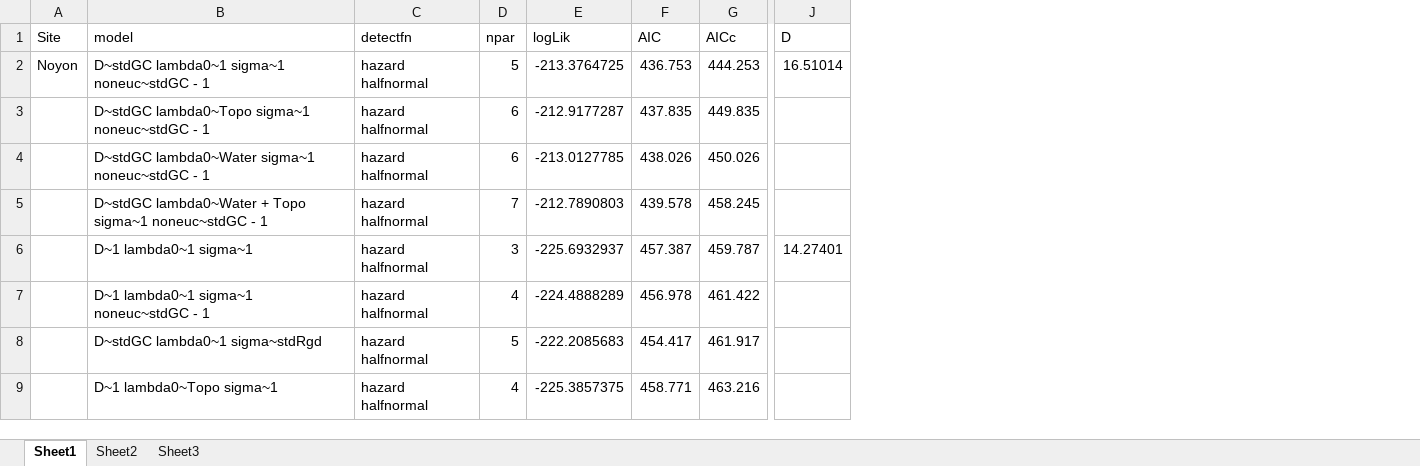
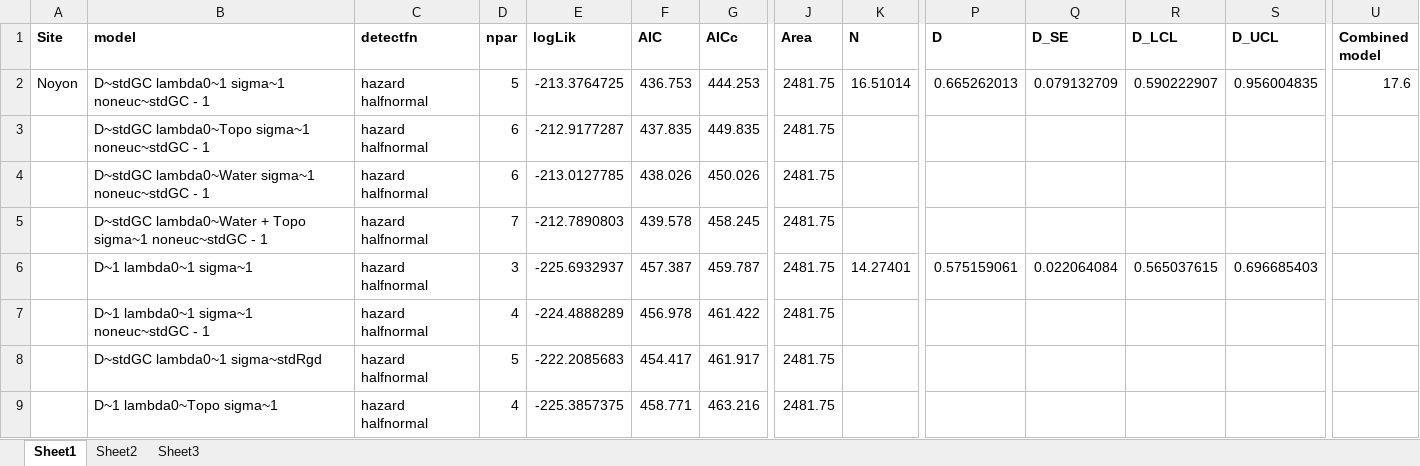
Before and after one commit to david-borchers/snowleopards, an Excel workbook: AIC_All Areas X combined.xlsx, sheet Sheet1, drawn as a sheet; only a part is shown, gaps mark what is left out; values as stored, in another font and other column widths than the file's, no borders; addresses are those after the commit; the diff covers the shown part only; the diff names each change by its address in the sheet, - before the commit and + after, or states it on an @@ line.

```diff
--- a/AIC_All Areas X combined.xlsx (sheet Sheet1)
+++ b/AIC_All Areas X combined.xlsx (sheet Sheet1)
+column J (Area), rows 2-9: all 2481.75
+column P (D), rows 2-6: 0.665262013 |  |  |  | 0.575159061
+column Q (D_SE), rows 2-6: 0.079132709 |  |  |  | 0.022064084
+column R (D_LCL), rows 2-6: 0.590222907 |  |  |  | 0.565037615
+column S (D_UCL), rows 2-6: 0.956004835 |  |  |  | 0.696685403
+column U (Combined model), row 2: 17.6
-A1:G1 bold: off
+A1:G1 bold: on
-K1: D
+K1: N
-K1 bold: off
+K1 bold: on
```
Also changed, not shown: 10 added rows, 10 removed rows, 1 added column, 12 edited cells and cell formats elsewhere in this sheet, formulas that keep their value, 2 other files.
